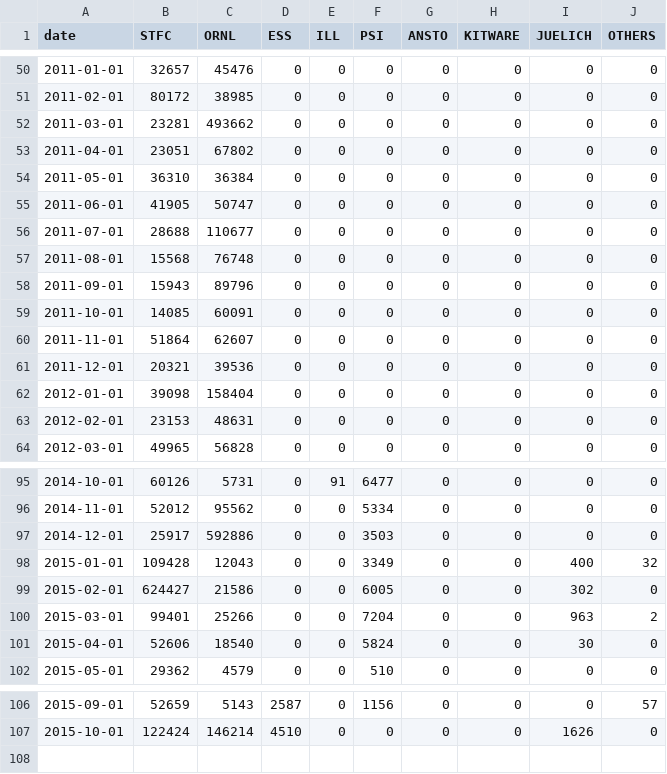
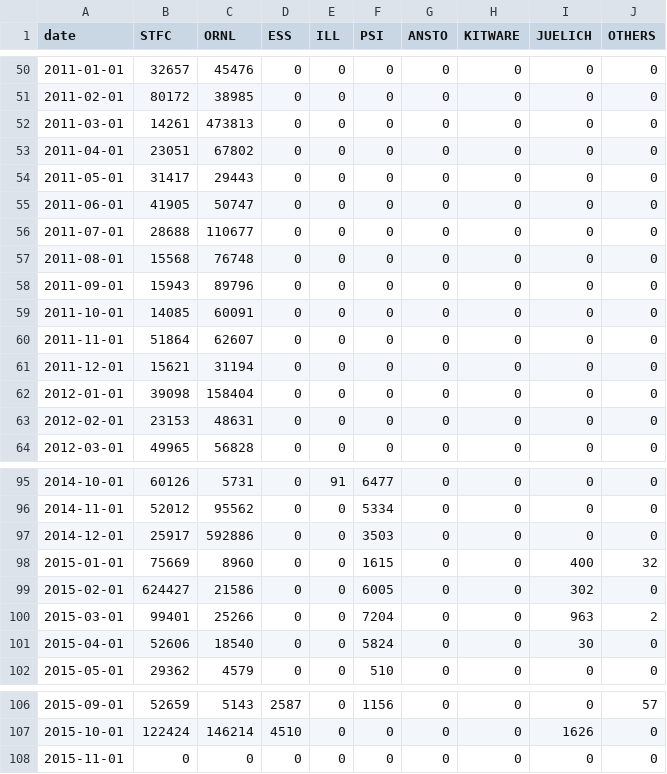
Before and after one commit to mantidproject/documents, a CSV file: Project-Management/reports/facility-added-lines.csv, drawn as a sheet; only a part is shown, gaps mark what is left out.

```diff
--- a/Project-Management/reports/facility-added-lines.csv
+++ b/Project-Management/reports/facility-added-lines.csv
@@ -51,5 +51,5 @@ date,STFC,ORNL,ESS,ILL,PSI,ANSTO,KITWARE,JUELICH,OTHERS
 2011-02-01,80172,38985,0,0,0,0,0,0,0
-2011-03-01,23281,493662,0,0,0,0,0,0,0
+2011-03-01,14261,473813,0,0,0,0,0,0,0
 2011-04-01,23051,67802,0,0,0,0,0,0,0
-2011-05-01,36310,36384,0,0,0,0,0,0,0
+2011-05-01,31417,29443,0,0,0,0,0,0,0
 2011-06-01,41905,50747,0,0,0,0,0,0,0
@@ -60,3 +60,3 @@ date,STFC,ORNL,ESS,ILL,PSI,ANSTO,KITWARE,JUELICH,OTHERS
 2011-11-01,51864,62607,0,0,0,0,0,0,0
-2011-12-01,20321,39536,0,0,0,0,0,0,0
+2011-12-01,15621,31194,0,0,0,0,0,0,0
 2012-01-01,39098,158404,0,0,0,0,0,0,0
@@ -97,3 +97,3 @@ date,STFC,ORNL,ESS,ILL,PSI,ANSTO,KITWARE,JUELICH,OTHERS
 2014-12-01,25917,592886,0,0,3503,0,0,0,0
-2015-01-01,109428,12043,0,0,3349,0,0,400,32
+2015-01-01,75669,8960,0,0,1615,0,0,400,32
 2015-02-01,624427,21586,0,0,6005,0,0,302,0
@@ -107 +107,2 @@ date,STFC,ORNL,ESS,ILL,PSI,ANSTO,KITWARE,JUELICH,OTHERS
 2015-10-01,122424,146214,4510,0,0,0,0,1626,0
+2015-11-01,0,0,0,0,0,0,0,0,0
```
Also changed, not shown: Project-Management/reports/facility-changed-files.csv, Project-Management/reports/facility-commits.csv, 1 other file.
